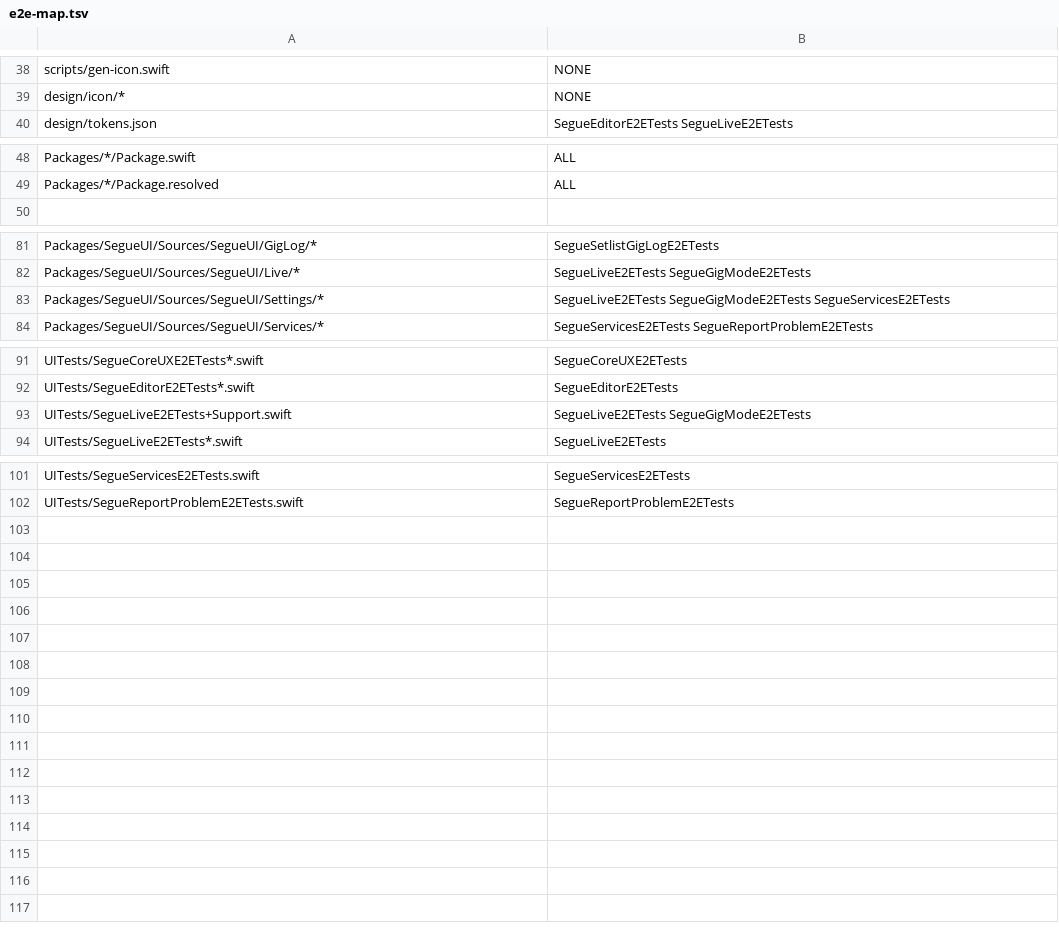
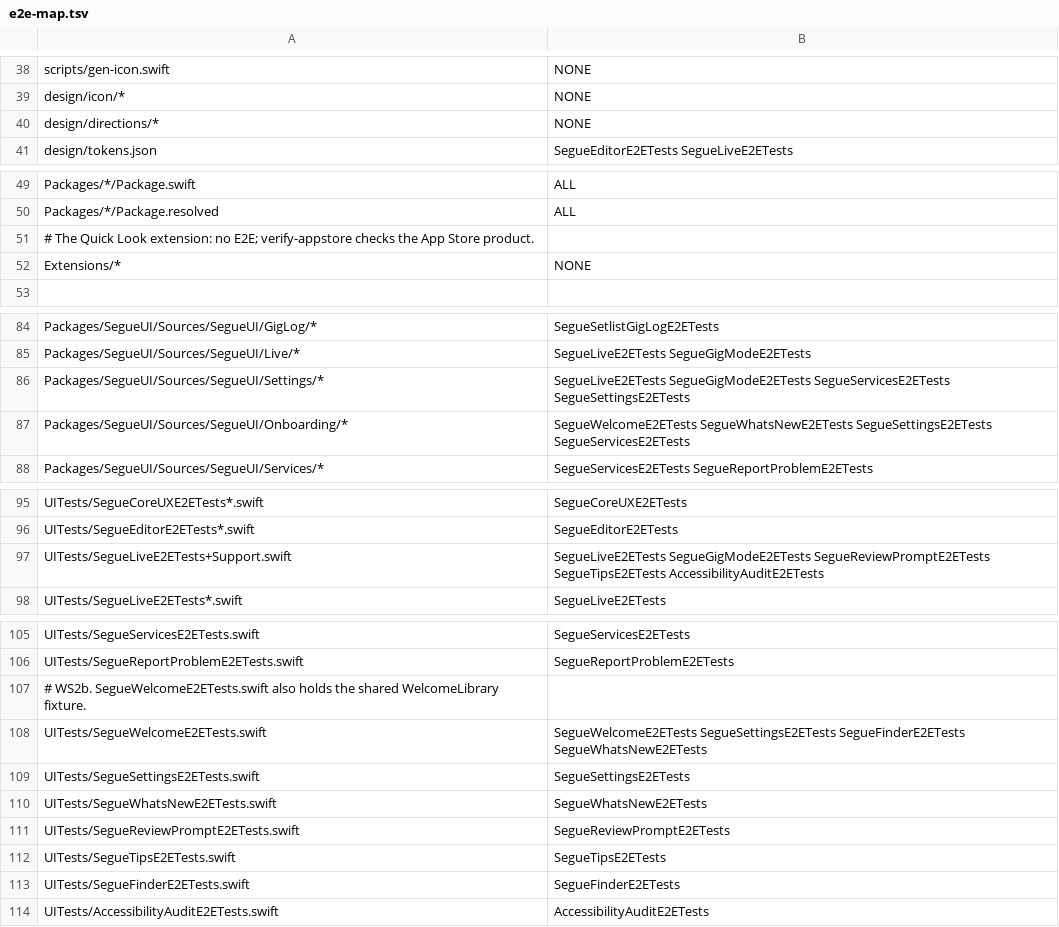
Before and after one commit to RyanDsilva/segue, a TSV file: UITests/e2e-map.tsv, drawn as a sheet; only a part is shown, gaps mark what is left out.

Commit message:
feat(a11y): accessibility pass, audit results and label claims (WS2b step 12)
VoiceOver: each song line (song page, editor preview, Quick Look) is one
element read "G, D: Van door slides..."; chord pills offer Move left/right
one syllable, Edit chord and Delete chord; set rows offer Move up and
Move down; the icon-only setlist menu is named. The stage's layout report
("lyric 31.5 fits...") was read to every VoiceOver user; it now exists in
UI test runs only. Builder rows already in the set no longer fade to 55%
(their text fell below 4.5:1); the title goes muted instead.

AccessibilityAuditE2ETests runs Apple's audit on 15 screens and fails on
undescribed controls and Segue elements; the 303 other findings are
triaged in docs/release/accessibility-audit.md, with the Reduce Motion
checklist, the Larger Text plan and the claim list: Dark Interface,
Differentiate Without Color Alone and Reduced Motion are claimed;
Sufficient Contrast, VoiceOver and Voice Control wait for Ryan's manual
passes (walkthrough.md). e2e-map.tsv maps the new WS2b classes and the
Onboarding folder; gate.sh treats Extensions/ as App Store contents.

```diff
--- a/UITests/e2e-map.tsv
+++ b/UITests/e2e-map.tsv
@@ -39,2 +39,3 @@ scripts/gen-icon.swift	NONE
 design/icon/*	NONE
+design/directions/*	NONE
 design/tokens.json	SegueEditorE2ETests SegueLiveE2ETests
@@ -49,2 +50,4 @@ Packages/*/Package.swift	ALL
 Packages/*/Package.resolved	ALL
+# The Quick Look extension: no E2E; verify-appstore checks the App Store product.
+Extensions/*	NONE
 
@@ -82,3 +85,4 @@ Packages/SegueUI/Sources/SegueUI/GigLog/*	SegueSetlistGigLogE2ETests
 Packages/SegueUI/Sources/SegueUI/Live/*	SegueLiveE2ETests SegueGigModeE2ETests
-Packages/SegueUI/Sources/SegueUI/Settings/*	SegueLiveE2ETests SegueGigModeE2ETests SegueServicesE2ETests
+Packages/SegueUI/Sources/SegueUI/Settings/*	SegueLiveE2ETests SegueGigModeE2ETests SegueServicesE2ETests SegueSettingsE2ETests
+Packages/SegueUI/Sources/SegueUI/Onboarding/*	SegueWelcomeE2ETests SegueWhatsNewE2ETests SegueSettingsE2ETests SegueServicesE2ETests
 Packages/SegueUI/Sources/SegueUI/Services/*	SegueServicesE2ETests SegueReportProblemE2ETests
@@ -92,3 +96,3 @@ UITests/SegueCoreUXE2ETests*.swift	SegueCoreUXE2ETests
 UITests/SegueEditorE2ETests*.swift	SegueEditorE2ETests
-UITests/SegueLiveE2ETests+Support.swift	SegueLiveE2ETests SegueGigModeE2ETests
+UITests/SegueLiveE2ETests+Support.swift	SegueLiveE2ETests SegueGigModeE2ETests SegueReviewPromptE2ETests SegueTipsE2ETests AccessibilityAuditE2ETests
 UITests/SegueLiveE2ETests*.swift	SegueLiveE2ETests
@@ -102 +106,9 @@ UITests/SegueServicesE2ETests.swift	SegueServicesE2ETests
 UITests/SegueReportProblemE2ETests.swift	SegueReportProblemE2ETests
+# WS2b. SegueWelcomeE2ETests.swift also holds the shared WelcomeLibrary fixture.
+UITests/SegueWelcomeE2ETests.swift	SegueWelcomeE2ETests SegueSettingsE2ETests SegueFinderE2ETests SegueWhatsNewE2ETests
+UITests/SegueSettingsE2ETests.swift	SegueSettingsE2ETests
+UITests/SegueWhatsNewE2ETests.swift	SegueWhatsNewE2ETests
+UITests/SegueReviewPromptE2ETests.swift	SegueReviewPromptE2ETests
+UITests/SegueTipsE2ETests.swift	SegueTipsE2ETests
+UITests/SegueFinderE2ETests.swift	SegueFinderE2ETests
+UITests/AccessibilityAuditE2ETests.swift	AccessibilityAuditE2ETests
```
Also changed, not shown: 15 other files.
